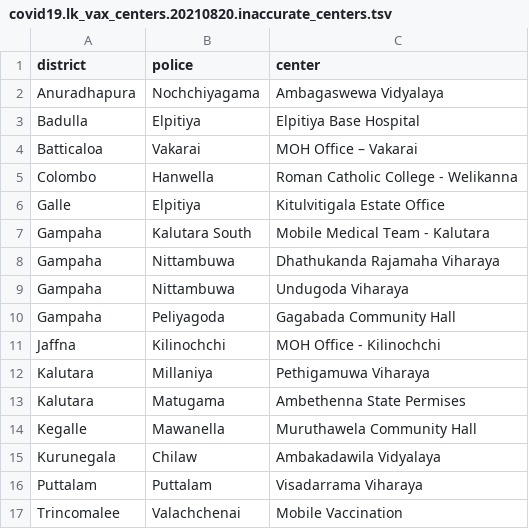
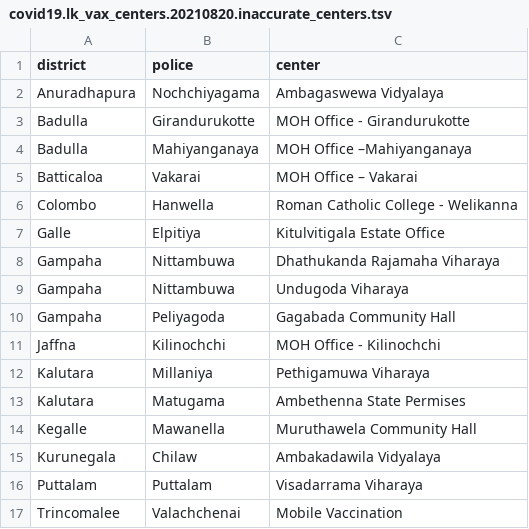
Before and after one commit to nuuuwan/covid19, a TSV file: covid19.lk_vax_centers.20210820.inaccurate_centers.tsv, drawn as a sheet.

Commit message:
Added local_workflows/download-lk-vax-center.sh output

```diff
--- a/covid19.lk_vax_centers.20210820.inaccurate_centers.tsv
+++ b/covid19.lk_vax_centers.20210820.inaccurate_centers.tsv
@@ -2,3 +2,4 @@ district	police	center
 Anuradhapura	Nochchiyagama	Ambagaswewa Vidyalaya
-Badulla	Elpitiya	Elpitiya Base Hospital
+Badulla	Girandurukotte	MOH Office - Girandurukotte
+Badulla	Mahiyanganaya	MOH Office –Mahiyanganaya
 Batticaloa	Vakarai	MOH Office – Vakarai
@@ -6,3 +7,2 @@ Colombo	Hanwella	Roman Catholic College - Welikanna
 Galle	Elpitiya	Kitulvitigala Estate Office
-Gampaha	Kalutara South	Mobile Medical Team - Kalutara
 Gampaha	Nittambuwa	Dhathukanda Rajamaha Viharaya
```
Also changed, not shown: 2 other files.
